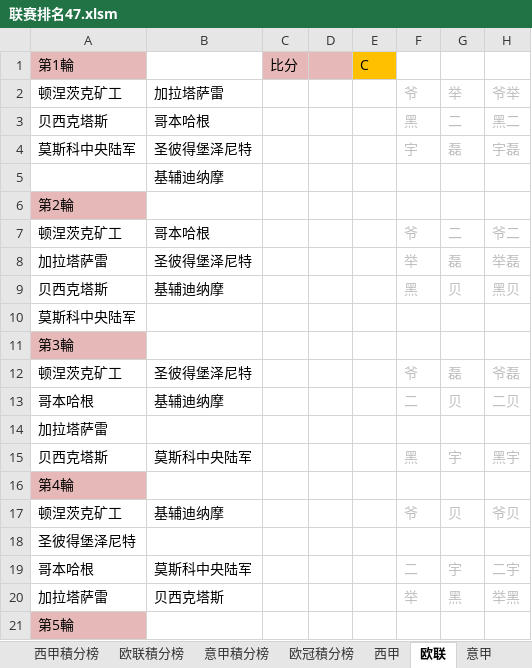
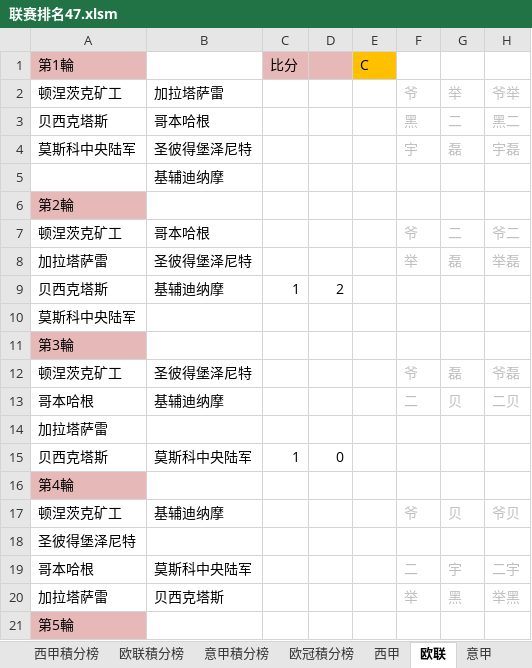
Before and after one commit to yarksee/ISCPrimierLeague, an Excel workbook: 联赛排名47.xlsm, sheet 欧联, drawn as a sheet; only a part is shown; values as stored, in another font and other column widths than the file's, no borders; removed rows and columns are numbered as before the commit, all else as after; the diff names each change by its address in the sheet, - before the commit and + after, or states it on an @@ line.

```diff
--- a/联赛排名47.xlsm (sheet 欧联)
+++ b/联赛排名47.xlsm (sheet 欧联)
-row 9: 贝西克塔斯 | 基辅迪纳摩 |  |  |  | 黑 | 贝 | 黑贝
+row 9: 贝西克塔斯 | 基辅迪纳摩 | 1 | 2
-row 15: 贝西克塔斯 | 莫斯科中央陆军 |  |  |  | 黑 | 宇 | 黑宇
+row 15: 贝西克塔斯 | 莫斯科中央陆军 | 1 | 0
```
Also changed, not shown: sheet 达修波得, sheet 西甲積分榜, sheet 西甲, sheet 意甲積分榜, sheet 意甲, sheet 欧联積分榜, formulas that keep their value, 世界杯.xlsm, 音超福布斯.xlsx.
